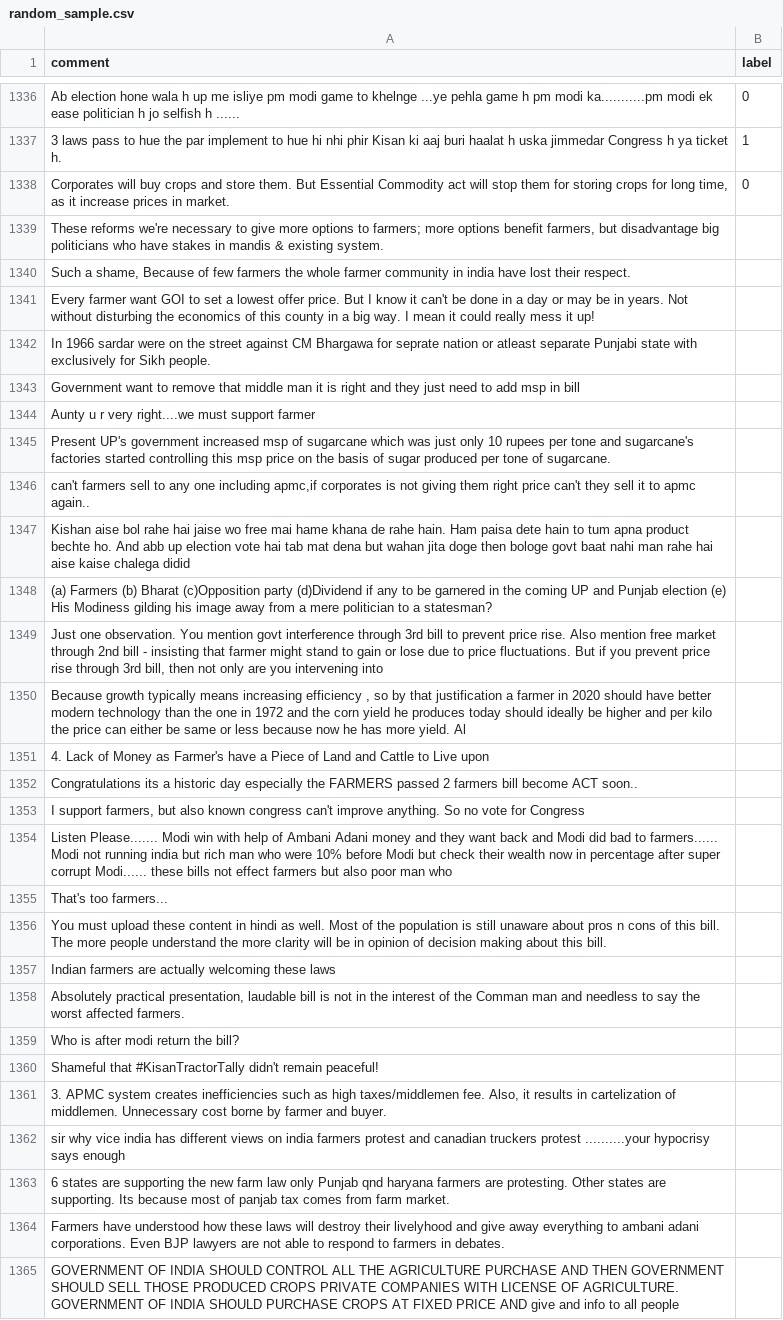
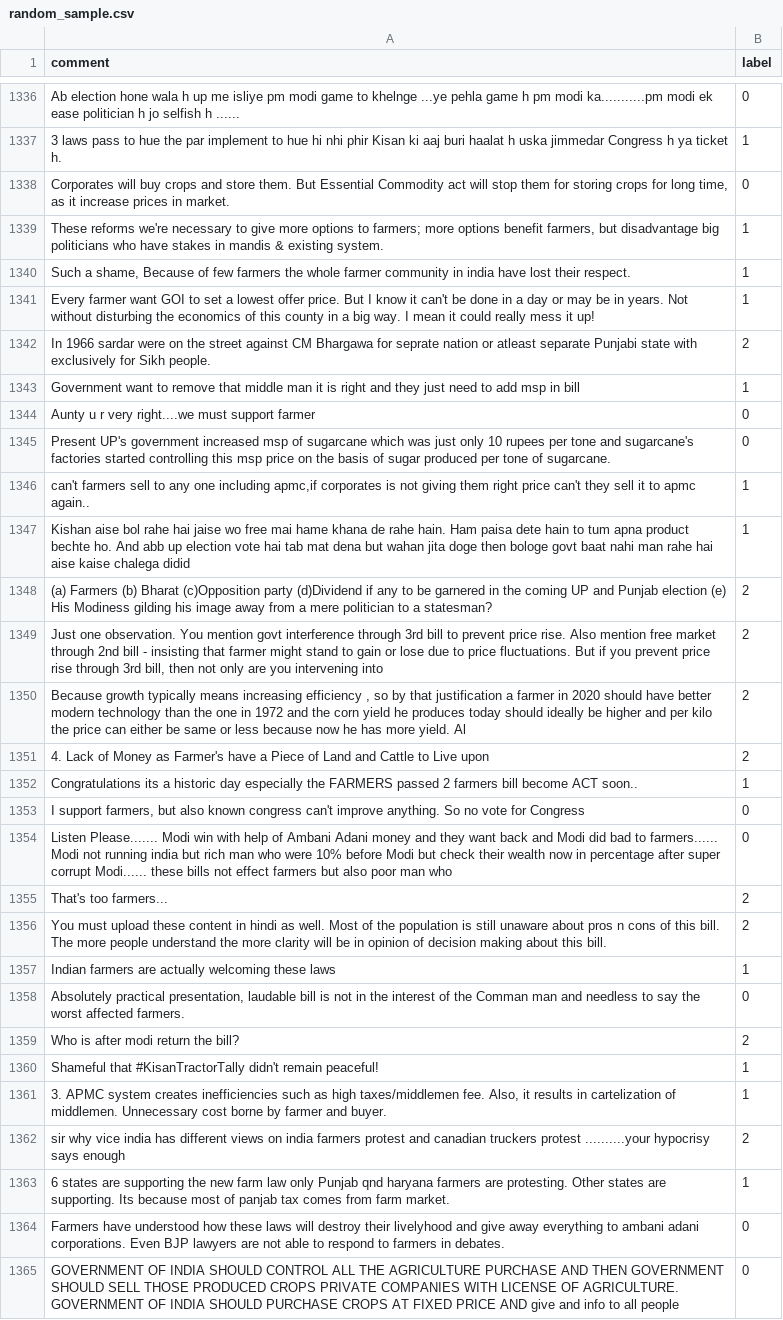
Before and after one commit to ajaybiswas22/Active-Learning, a CSV file: farmers_protest_ajay_14_april/datasets/random_sample.csv, drawn as a sheet; only a part is shown, gaps mark what is left out; the diff covers the shown part only; the diff names each change by its address in the sheet, - before the commit and + after, or states it on an @@ line.

Commit message:
Update random_sample.csv

```diff
--- a/farmers_protest_ajay_14_april/datasets/random_sample.csv
+++ b/farmers_protest_ajay_14_april/datasets/random_sample.csv
-B1339:B1341 (label): (empty)
+B1339:B1341 (label): 1
-B1342 (label): (empty)
+B1342 (label): 2
-B1343 (label): (empty)
+B1343 (label): 1
-B1344:B1345 (label): (empty)
+B1344:B1345 (label): 0
-B1346:B1347 (label): (empty)
+B1346:B1347 (label): 1
-B1348:B1351 (label): (empty)
+B1348:B1351 (label): 2
-B1352 (label): (empty)
+B1352 (label): 1
-B1353:B1354 (label): (empty)
+B1353:B1354 (label): 0
-B1355:B1356 (label): (empty)
+B1355:B1356 (label): 2
-B1357 (label): (empty)
+B1357 (label): 1
-B1358 (label): (empty)
+B1358 (label): 0
-B1359 (label): (empty)
+B1359 (label): 2
-B1360:B1361 (label): (empty)
+B1360:B1361 (label): 1
-B1362 (label): (empty)
+B1362 (label): 2
-B1363 (label): (empty)
+B1363 (label): 1
-B1364:B1365 (label): (empty)
+B1364:B1365 (label): 0
```
Also changed, not shown: 38 edited cells elsewhere in this file.
